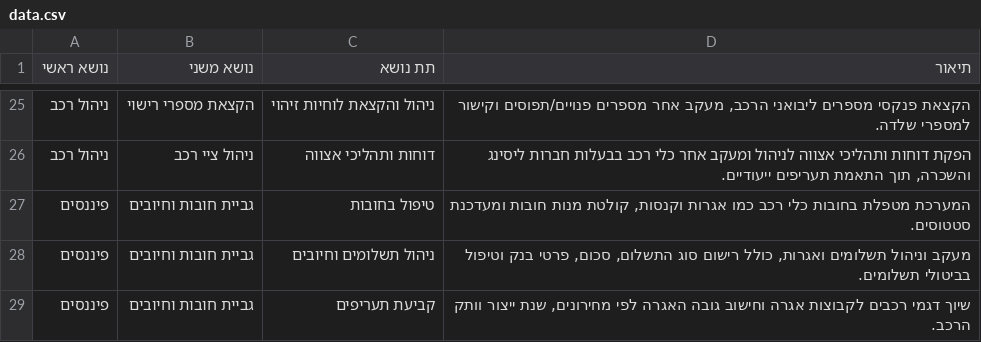
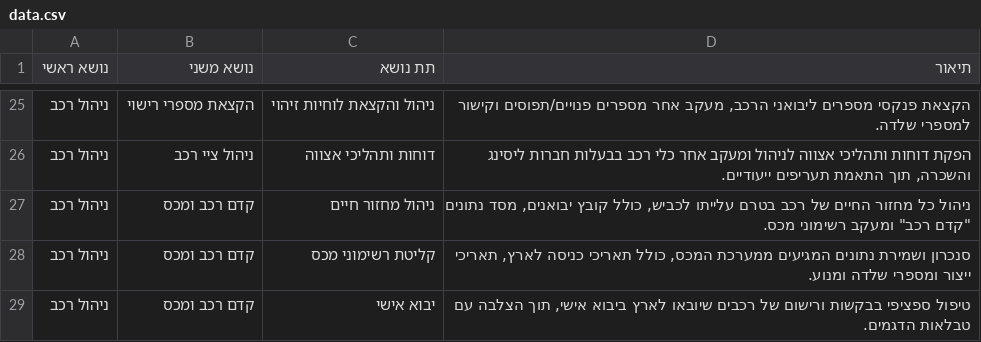
Before and after one commit to ShalevYair/CarSystem, a CSV file: data.csv, drawn as a sheet; only a part is shown, gaps mark what is left out; the shorter side is filled out with more unchanged rows; the diff covers the shown part only; the diff names each change by its address in the sheet, - before the commit and + after, or states it on an @@ line.

Commit message:
Update data.csv

```diff
--- a/data.csv
+++ b/data.csv
+row 27: ניהול רכב | קדם רכב ומכס | ניהול מחזור חיים | ניהול כל מחזור החיים של רכב בטרם עלייתו לכביש, כולל קובץ יבואנים, מסד נתונים "קדם רכב" ומעקב רשימוני מכס.
+row 28: ניהול רכב | קדם רכב ומכס | קליטת רשימוני מכס | סנכרון ושמירת נתונים המגיעים ממערכת המכס, כולל תאריכי כניסה לארץ, תאריכי ייצור ומספרי שלדה ומנוע.
+row 29: ניהול רכב | קדם רכב ומכס | יבוא אישי | טיפול ספציפי בבקשות ורישום של רכבים שיובאו לארץ ביבוא אישי, תוך הצלבה עם טבלאות הדגמים.
```
Also changed, not shown: 3 added rows and 6 removed rows elsewhere in this file.
